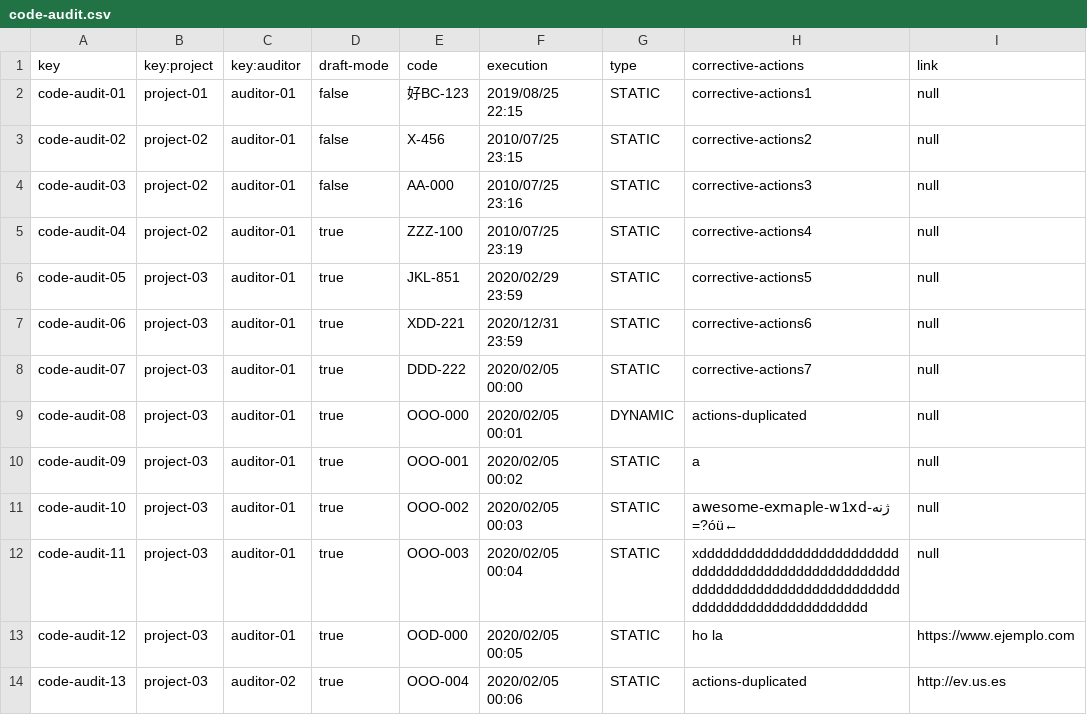
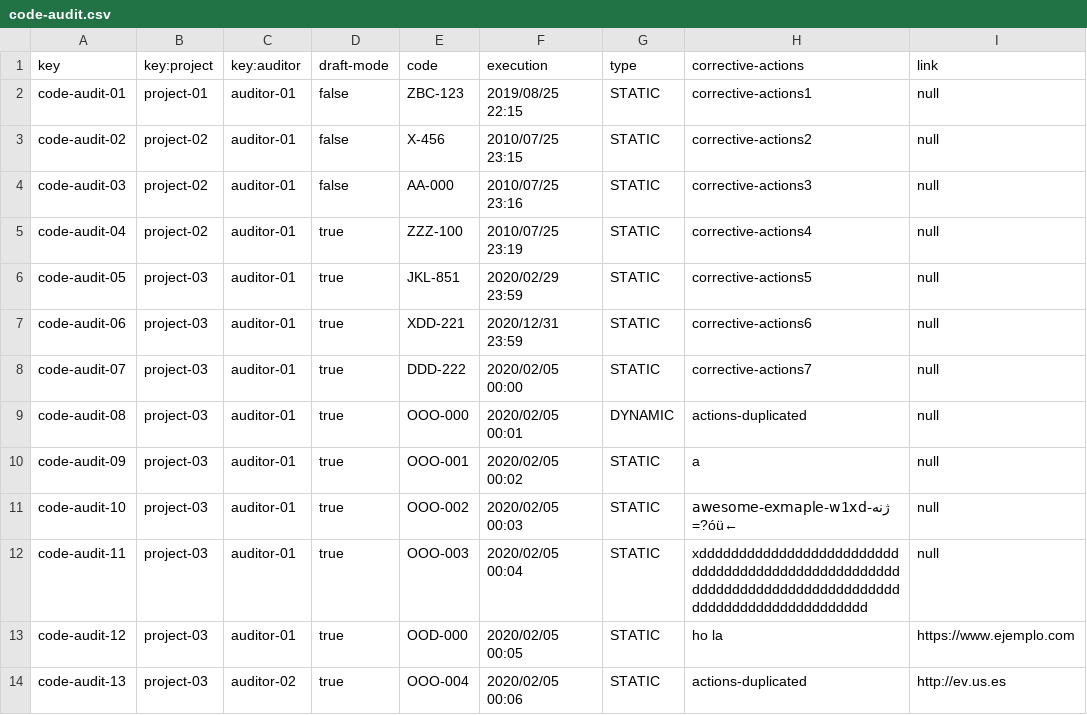
Before and after one commit to luchersol/Acme-SF-D03, a CSV file: src/main/webapp/WEB-INF/resources/sample-data/code-audit.csv, drawn as a sheet.

Commit message:
fix problem in regexp

```diff
--- a/src/main/webapp/WEB-INF/resources/sample-data/code-audit.csv
+++ b/src/main/webapp/WEB-INF/resources/sample-data/code-audit.csv
@@ -1,3 +1,3 @@
 key,key:project,key:auditor,draft-mode,code,execution,type,corrective-actions,link
-code-audit-01,project-01,auditor-01,false,好BC-123,2019/08/25 22:15,STATIC,corrective-actions1,null
+code-audit-01,project-01,auditor-01,false,ZBC-123,2019/08/25 22:15,STATIC,corrective-actions1,null
 code-audit-02,project-02,auditor-01,false,X-456,2010/07/25 23:15,STATIC,corrective-actions2,null
```
